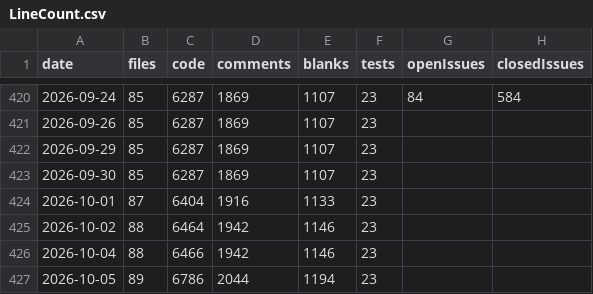
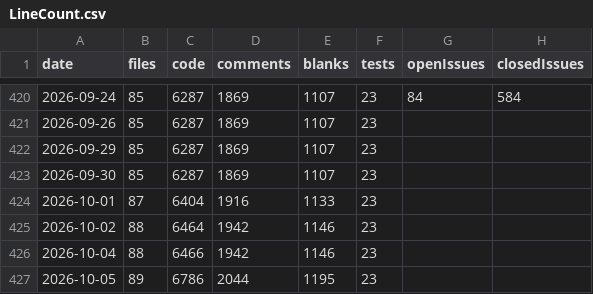
Before and after one commit to vdhamer/Photo-Club-Hub, a CSV file: scripts/linecount/LineCount.csv, drawn as a sheet; only a part is shown, gaps mark what is left out; the diff names each change by its address in the sheet, - before the commit and + after, or states it on an @@ line.

```diff
--- a/scripts/linecount/LineCount.csv
+++ b/scripts/linecount/LineCount.csv
-E427 (blanks): 1194
+E427 (blanks): 1195
```
Also changed, not shown: 2 other files.
